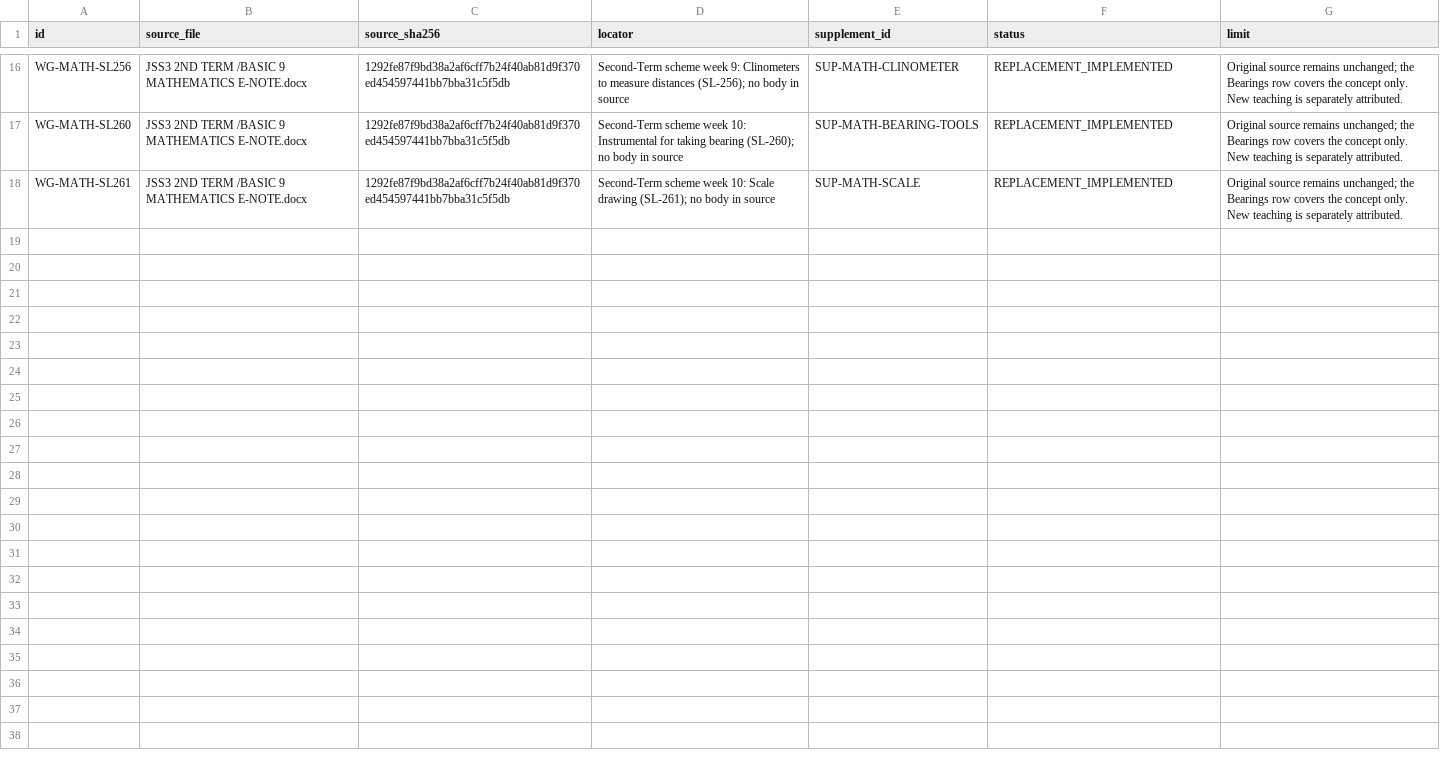
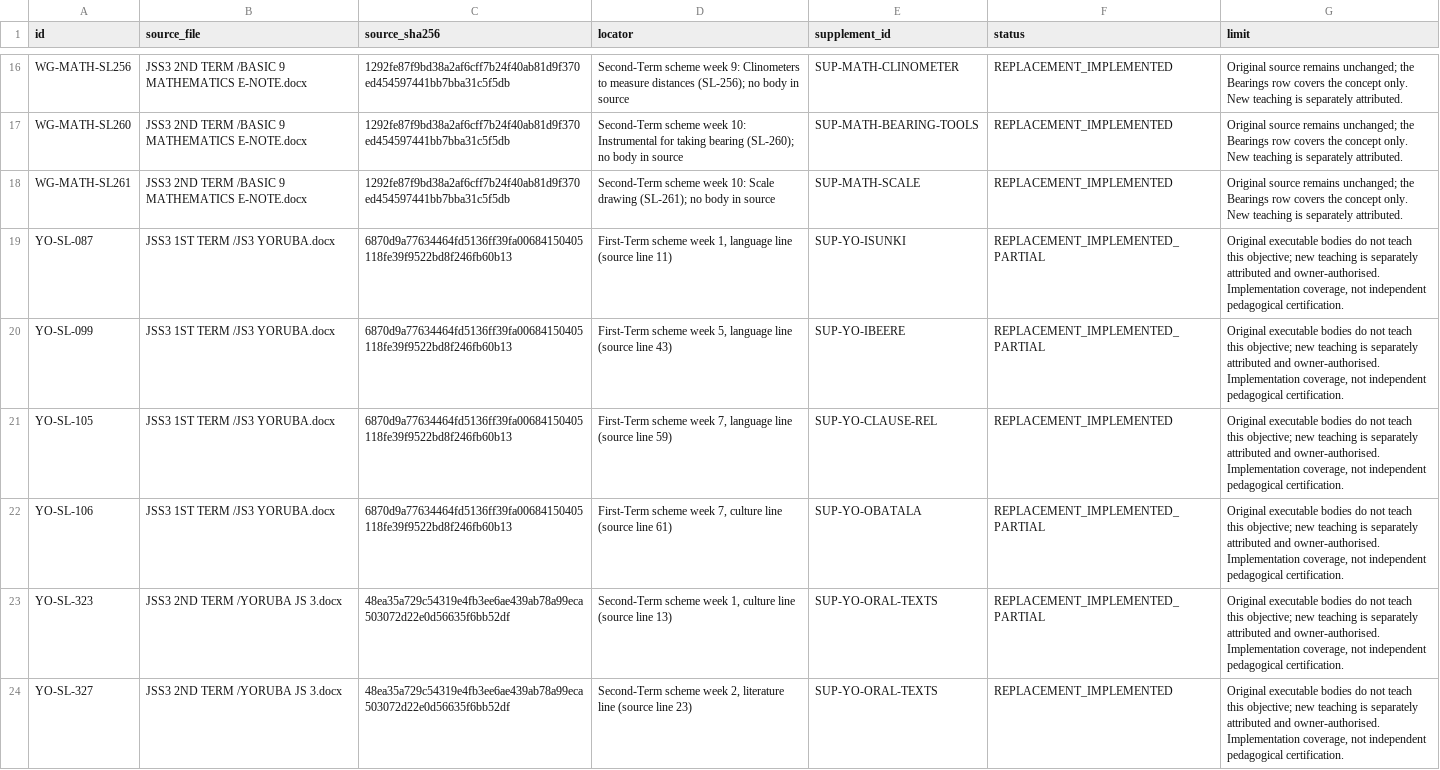
Before and after one commit to PDS-David/sts-school-app, a CSV file: docs/jss3/replacements/WIDER_WORKSTREAMS.csv, drawn as a sheet; only a part is shown, gaps mark what is left out; the diff names each change by its address in the sheet, - before the commit and + after, or states it on an @@ line.

```diff
--- a/docs/jss3/replacements/WIDER_WORKSTREAMS.csv
+++ b/docs/jss3/replacements/WIDER_WORKSTREAMS.csv
+row 19: YO-SL-087 | JSS3 1ST TERM /JS3 YORUBA.docx | 6870d9a77634464fd5136ff39fa00684150405118fe39f9522bd8f246fb60b13 | First-Term scheme week 1, language line (source line 11) | SUP-YO-ISUNKI | REPLACEMENT_IMPLEMENTED_PARTIAL | Original executable bodies do not teach this objective; new teaching is separately attributed and owner-authorised. Implementation coverage, not independent pedagogical certification.
+row 20: YO-SL-099 | JSS3 1ST TERM /JS3 YORUBA.docx | 6870d9a77634464fd5136ff39fa00684150405118fe39f9522bd8f246fb60b13 | First-Term scheme week 5, language line (source line 43) | SUP-YO-IBEERE | REPLACEMENT_IMPLEMENTED_PARTIAL | Original executable bodies do not teach this objective; new teaching is separately attributed and owner-authorised. Implementation coverage, not independent pedagogical certification.
+row 21: YO-SL-105 | JSS3 1ST TERM /JS3 YORUBA.docx | 6870d9a77634464fd5136ff39fa00684150405118fe39f9522bd8f246fb60b13 | First-Term scheme week 7, language line (source line 59) | SUP-YO-CLAUSE-REL | REPLACEMENT_IMPLEMENTED | Original executable bodies do not teach this objective; new teaching is separately attributed and owner-authorised. Implementation coverage, not independent pedagogical certification.
+row 22: YO-SL-106 | JSS3 1ST TERM /JS3 YORUBA.docx | 6870d9a77634464fd5136ff39fa00684150405118fe39f9522bd8f246fb60b13 | First-Term scheme week 7, culture line (source line 61) | SUP-YO-OBATALA | REPLACEMENT_IMPLEMENTED_PARTIAL | Original executable bodies do not teach this objective; new teaching is separately attributed and owner-authorised. Implementation coverage, not independent pedagogical certification.
+row 23: YO-SL-323 | JSS3 2ND TERM /YORUBA JS 3.docx | 48ea35a729c54319e4fb3ee6ae439ab78a99eca503072d22e0d56635f6bb52df | Second-Term scheme week 1, culture line (source line 13) | SUP-YO-ORAL-TEXTS | REPLACEMENT_IMPLEMENTED_PARTIAL | Original executable bodies do not teach this objective; new teaching is separately attributed and owner-authorised. Implementation coverage, not independent pedagogical certification.
+row 24: YO-SL-327 | JSS3 2ND TERM /YORUBA JS 3.docx | 48ea35a729c54319e4fb3ee6ae439ab78a99eca503072d22e0d56635f6bb52df | Second-Term scheme week 2, literature line (source line 23) | SUP-YO-ORAL-TEXTS | REPLACEMENT_IMPLEMENTED | Original executable bodies do not teach this objective; new teaching is separately attributed and owner-authorised. Implementation coverage, not independent pedagogical certification.
```
Also changed, not shown: docs/jss3/OPEN_BLOCKERS.csv, docs/jss3/SEMANTIC_CLOSURE.csv, 7 other files.
